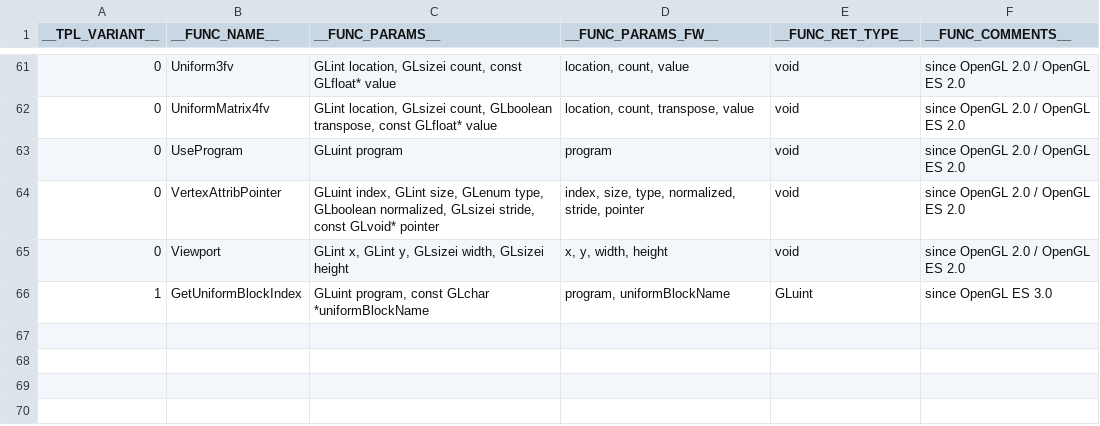
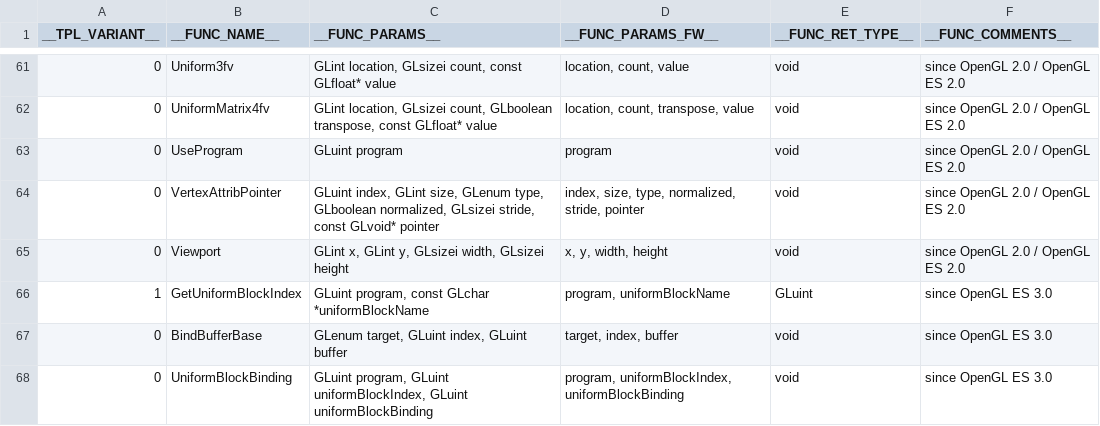
Before and after one commit to kolorist/insigne, a CSV file: templates/ogldefs.csv, drawn as a sheet; only a part is shown, gaps mark what is left out.

```diff
--- a/templates/ogldefs.csv
+++ b/templates/ogldefs.csv
@@ -66 +66,3 @@ __TPL_VARIANT__;__FUNC_NAME__;__FUNC_PARAMS__;__FUNC_PARAMS_FW__;__FUNC_RET_TYPE
 1;GetUniformBlockIndex;GLuint program, const GLchar *uniformBlockName;program, uniformBlockName;GLuint;since OpenGL ES 3.0
+0;BindBufferBase;GLenum target, GLuint index, GLuint buffer;target, index, buffer;void;since OpenGL ES 3.0
+0;UniformBlockBinding;GLuint program, GLuint uniformBlockIndex, GLuint uniformBlockBinding;program, uniformBlockIndex, uniformBlockBinding;void;since OpenGL ES 3.0
```
Also changed, not shown: 20 other files.
